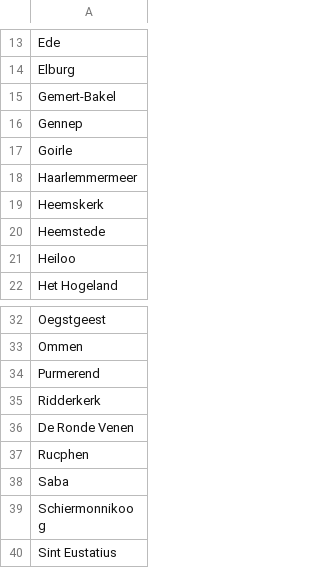
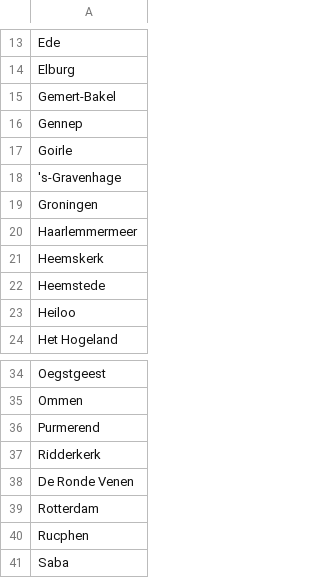
Before and after one commit to openstate/stembureaus, a CSV file: files/niet-deelnemende-gemeenten-2023.csv, drawn as a sheet; only a part is shown, gaps mark what is left out; the shorter side is filled out with more unchanged rows.

Commit message:
Update niet deelnemende gemeenten

```diff
--- a/files/niet-deelnemende-gemeenten-2023.csv
+++ b/files/niet-deelnemende-gemeenten-2023.csv
@@ -17,2 +17,4 @@ Gennep
 Goirle
+'s-Gravenhage
+Groningen
 Haarlemmermeer
@@ -36,2 +38,3 @@ Ridderkerk
 De Ronde Venen
+Rotterdam
 Rucphen
```
